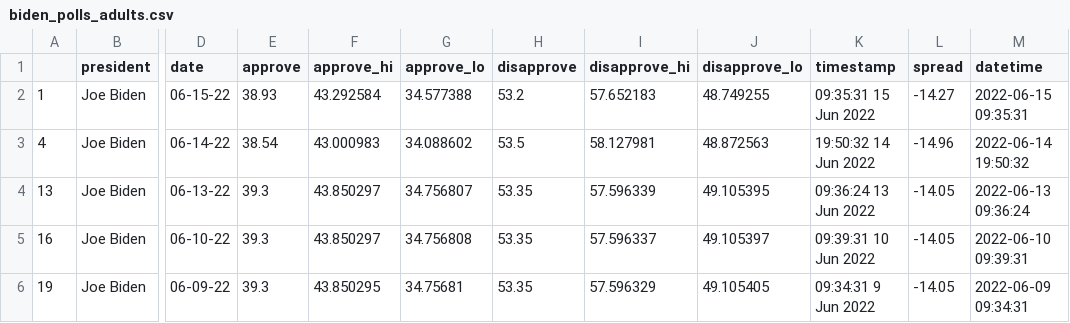
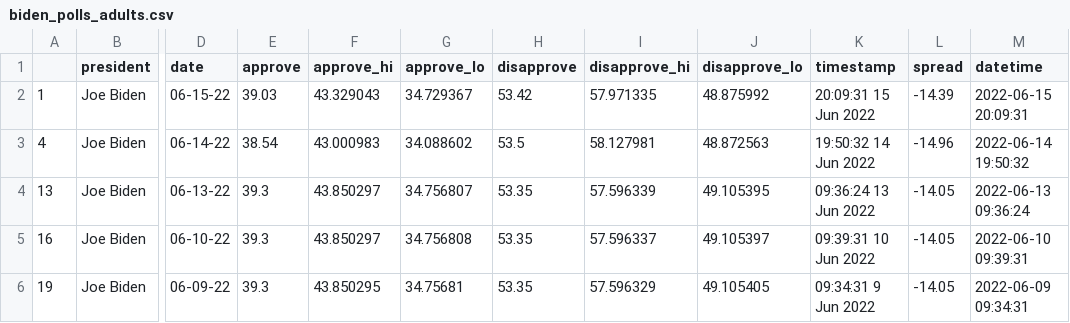
Before and after one commit to jasonchuanet/jour561-auto-scraper-demo, a CSV file: data/processed/biden_polls_adults.csv, drawn as a sheet; only a part is shown, gaps mark what is left out; the diff names each change by its address in the sheet, - before the commit and + after, or states it on an @@ line.

```diff
--- a/data/processed/biden_polls_adults.csv
+++ b/data/processed/biden_polls_adults.csv
-E2 (approve): 38.93
+E2 (approve): 39.03
-F2 (approve_hi): 43.292584
+F2 (approve_hi): 43.329043
-G2 (approve_lo): 34.577388
+G2 (approve_lo): 34.729367
-H2 (disapprove): 53.2
+H2 (disapprove): 53.42
-I2 (disapprove_hi): 57.652183
+I2 (disapprove_hi): 57.971335
-J2 (disapprove_lo): 48.749255
+J2 (disapprove_lo): 48.875992
-K2 (timestamp): 09:35:31 15 Jun 2022
+K2 (timestamp): 20:09:31 15 Jun 2022
-L2 (spread): -14.27
+L2 (spread): -14.39
-M2 (datetime): 2022-06-15 09:35:31
+M2 (datetime): 2022-06-15 20:09:31
```
